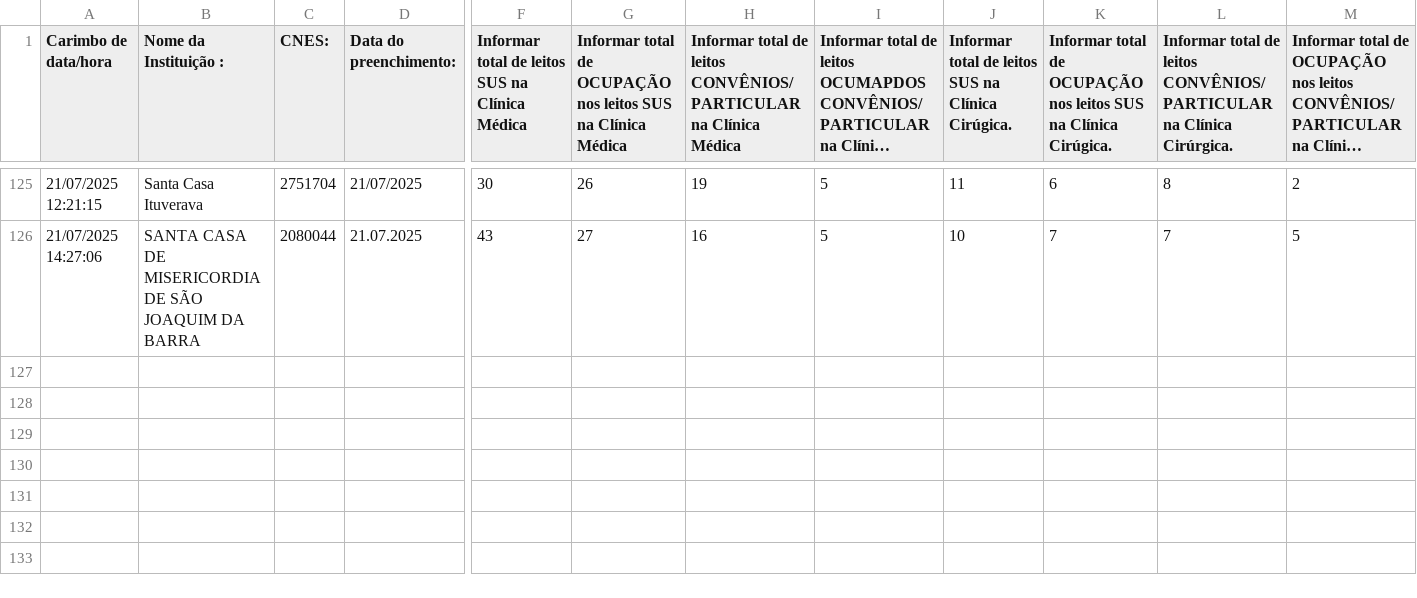
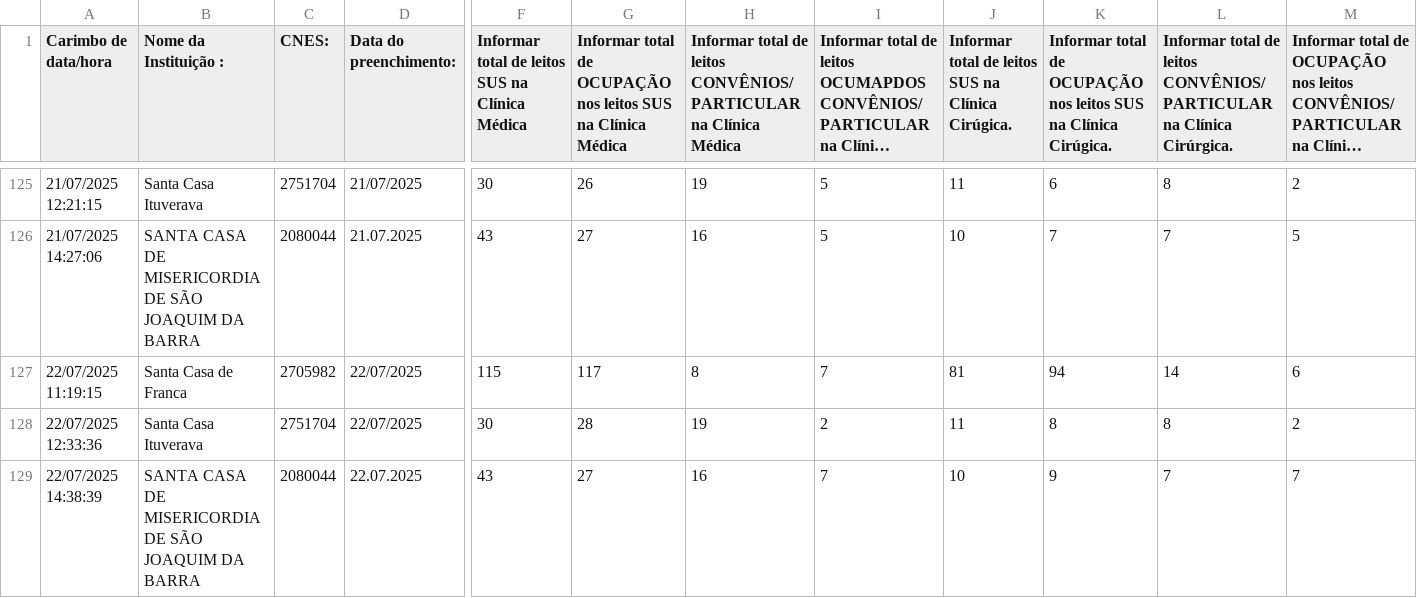
Before and after one commit to barraum/dash-leitos-DRS8, a CSV file: Formulário sem título.csv, drawn as a sheet; only a part is shown, gaps mark what is left out; long unchanged cells end in …; rows hold the shown columns only; the diff names each change by its address in the sheet, - before the commit and + after, or states it on an @@ line.

Commit message:
Add files via upload

```diff
--- a/Formulário sem título.csv
+++ b/Formulário sem título.csv
+row 127: 22/07/2025 11:19:15 | Santa Casa de Franca | 2705982 | 22/07/2025 | 115 | 117 | 8 | 7 | 81 | 94 | 14 | 6
+row 128: 22/07/2025 12:33:36 | Santa Casa Ituverava | 2751704 | 22/07/2025 | 30 | 28 | 19 | 2 | 11 | 8 | 8 | 2
+row 129: 22/07/2025 14:38:39 | SANTA CASA DE MISERICORDIA DE SÃO JOAQUIM DA BARRA | 2080044 | 22.07.2025 | 43 | 27 | 16 | 7 | 10 | 9 | 7 | 7
```
